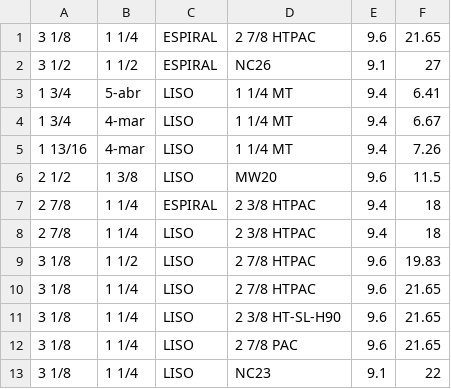
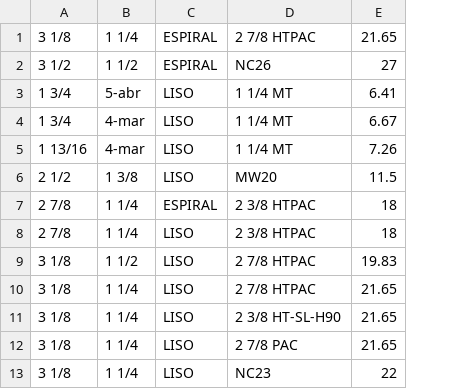
Before and after one commit to ocanoc/easydrill, a CSV file: Recursos/CSV/DC.csv, drawn as a sheet; only a part is shown; the diff names each change by its address in the sheet, - before the commit and + after, or states it on an @@ line.

```diff
--- a/Recursos/CSV/DC.csv
+++ b/Recursos/CSV/DC.csv
-column E, rows 1-13: 9.6 | 9.1 | 9.4 | 9.4 | 9.4 | 9.6 | 9.4 | 9.4 | 9.6 | 9.6 | 9.6 | 9.6 | 9.1
```
Also changed, not shown: 30 other files.
